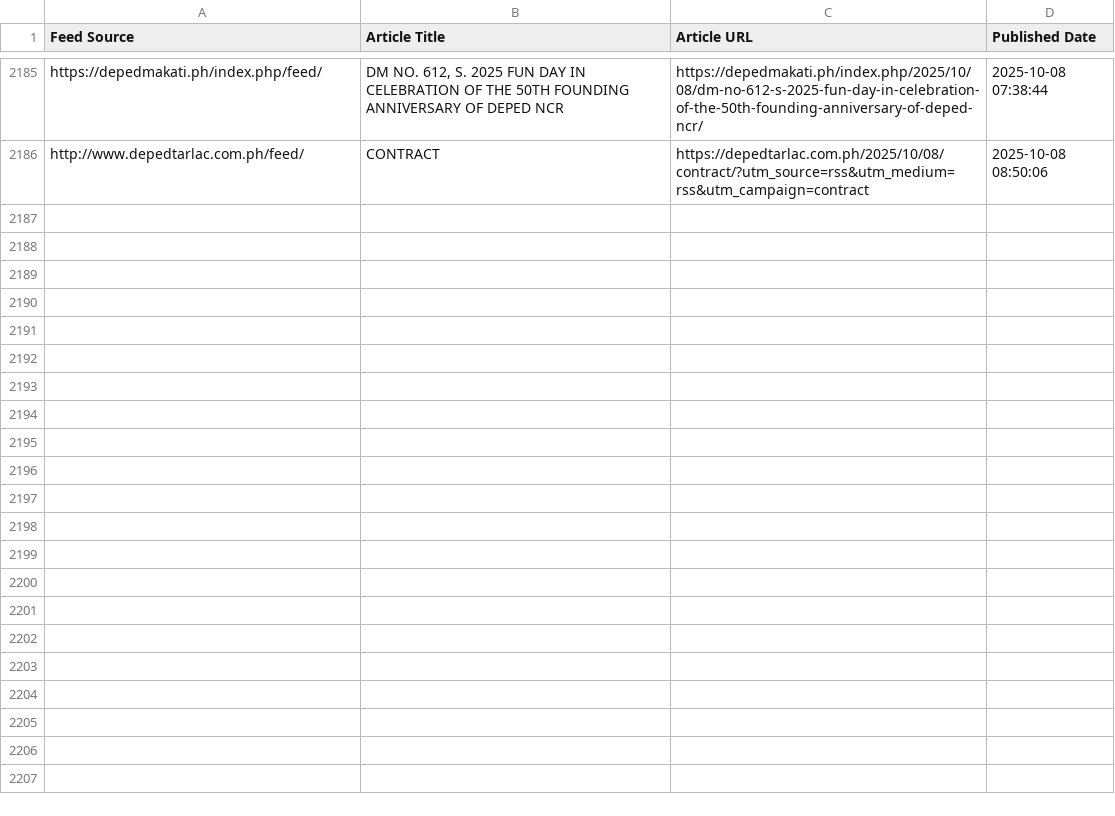
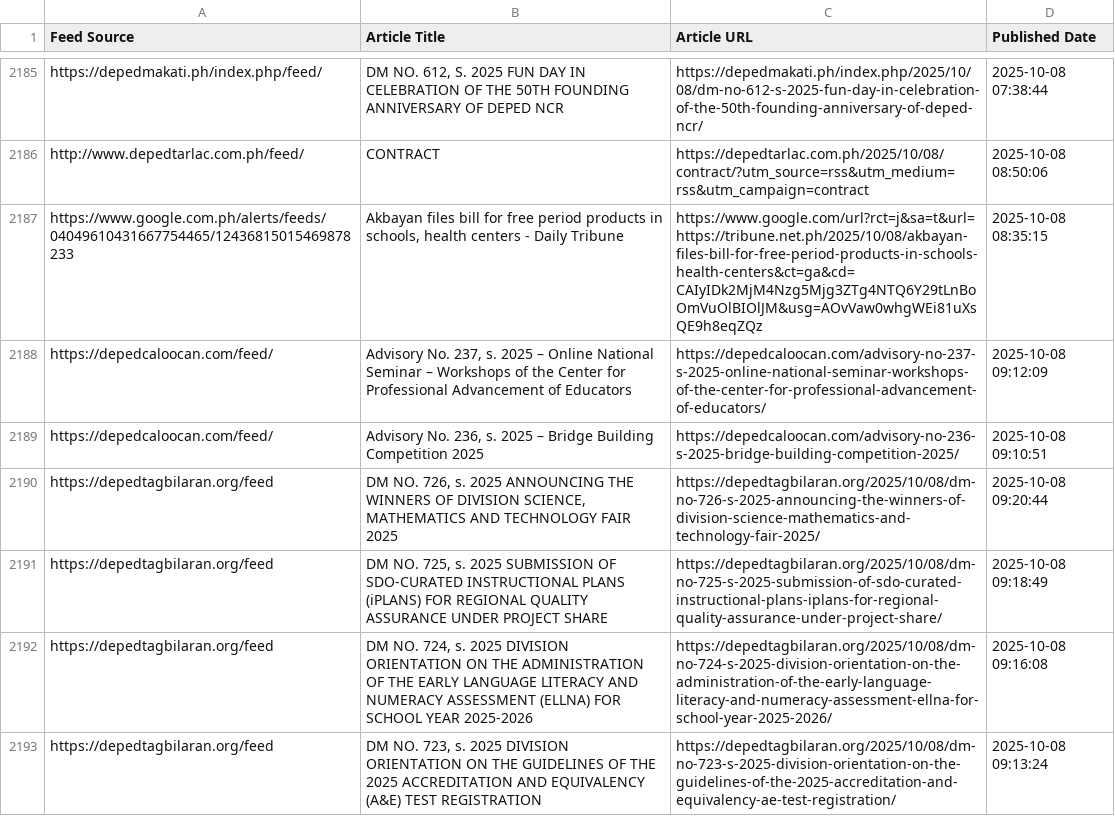
Before and after one commit to mabagarlene/bettermark, a CSV file: all_detected_feeds.csv, drawn as a sheet; only a part is shown, gaps mark what is left out; the diff covers the shown part only; the diff names each change by its address in the sheet, - before the commit and + after, or states it on an @@ line.

Commit message:
Update feed data - 2025-10-08 09:21:44 UTC

```diff
--- a/all_detected_feeds.csv
+++ b/all_detected_feeds.csv
+row 2187: https://www.google.com.ph/alerts/feeds/04049610431667754465/12436815015469878233 | Akbayan files bill for free period products in schools, health centers - Daily Tribune | https://www.google.com/url?rct=j&sa=t&url=https://tribune.net.ph/2025/10/08/akbayan-files-bill-for-free-period-products-in-schools-health-centers&ct=ga&cd=CAIyIDk2MjM4Nzg5Mjg3ZTg4NTQ6Y29tLnBoOmVuOlBIOlJM&usg=AOvVaw0whgWEi81uXsQE9h8eqZQz | 2025-10-08 08:35:15
+row 2188: https://depedcaloocan.com/feed/ | Advisory No. 237, s. 2025 – Online National Seminar – Workshops of the Center for Professional Advancement of Educators | https://depedcaloocan.com/advisory-no-237-s-2025-online-national-seminar-workshops-of-the-center-for-professional-advancement-of-educators/ | 2025-10-08 09:12:09
+row 2189: https://depedcaloocan.com/feed/ | Advisory No. 236, s. 2025 – Bridge Building Competition 2025 | https://depedcaloocan.com/advisory-no-236-s-2025-bridge-building-competition-2025/ | 2025-10-08 09:10:51
+row 2190: https://depedtagbilaran.org/feed | DM NO. 726, s. 2025 ANNOUNCING THE WINNERS OF DIVISION SCIENCE, MATHEMATICS AND TECHNOLOGY FAIR 2025 | https://depedtagbilaran.org/2025/10/08/dm-no-726-s-2025-announcing-the-winners-of-division-science-mathematics-and-technology-fair-2025/ | 2025-10-08 09:20:44
+row 2191: https://depedtagbilaran.org/feed | DM NO. 725, s. 2025 SUBMISSION OF SDO-CURATED INSTRUCTIONAL PLANS (iPLANS) FOR REGIONAL QUALITY ASSURANCE UNDER PROJECT SHARE | https://depedtagbilaran.org/2025/10/08/dm-no-725-s-2025-submission-of-sdo-curated-instructional-plans-iplans-for-regional-quality-assurance-under-project-share/ | 2025-10-08 09:18:49
+row 2192: https://depedtagbilaran.org/feed | DM NO. 724, s. 2025 DIVISION ORIENTATION ON THE ADMINISTRATION OF THE EARLY LANGUAGE LITERACY AND NUMERACY ASSESSMENT (ELLNA) FOR SCHOOL YEAR 2025-2026 | https://depedtagbilaran.org/2025/10/08/dm-no-724-s-2025-division-orientation-on-the-administration-of-the-early-language-literacy-and-numeracy-assessment-ellna-for-school-year-2025-2026/ | 2025-10-08 09:16:08
+row 2193: https://depedtagbilaran.org/feed | DM NO. 723, s. 2025 DIVISION ORIENTATION ON THE GUIDELINES OF THE 2025 ACCREDITATION AND EQUIVALENCY (A&E) TEST REGISTRATION | https://depedtagbilaran.org/2025/10/08/dm-no-723-s-2025-division-orientation-on-the-guidelines-of-the-2025-accreditation-and-equivalency-ae-test-registration/ | 2025-10-08 09:13:24
```
Also changed, not shown: 7 added rows elsewhere in this file.
